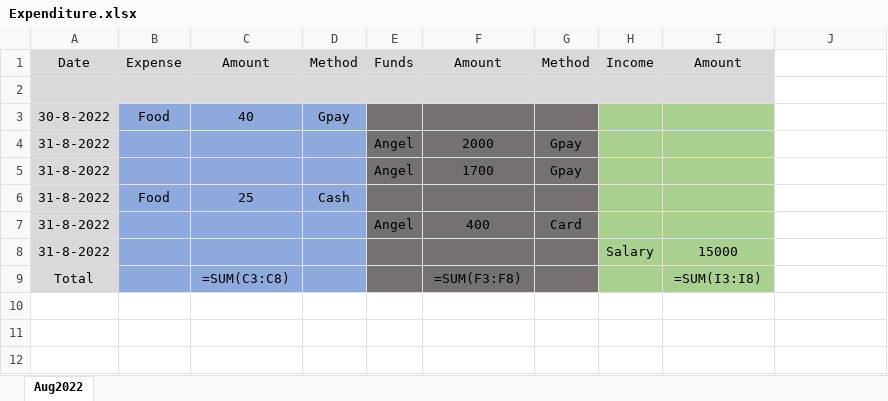
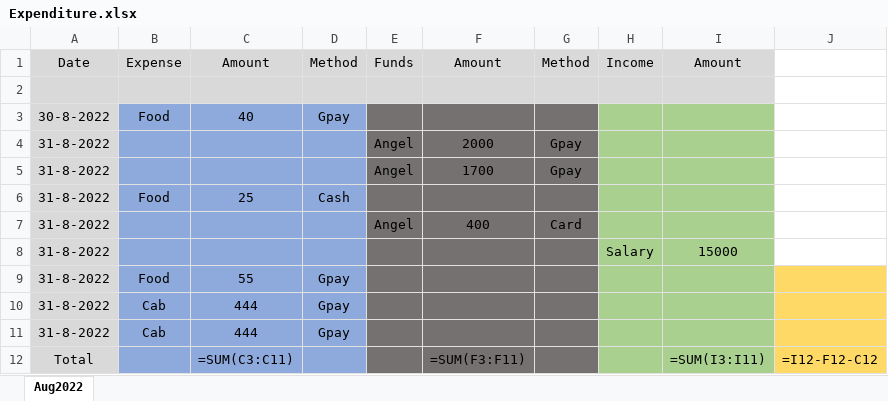
Before and after one commit to Ulorewien/Expense-Handler, an Excel workbook: output/Expenditure.xlsx, sheet Aug2022, drawn as a sheet; values as stored, in another font and other column widths than the file's, no borders; formulas without a stored value are shown as written; addresses are those after the commit; the diff names each change by its address in the sheet, - before the commit and + after, or states it on an @@ line.

Commit message:
Added a savings column in the output

```diff
--- a/output/Expenditure.xlsx (sheet Aug2022)
+++ b/output/Expenditure.xlsx (sheet Aug2022)
+row 9: 31-8-2022 | Food | 55 | Gpay
+row 10: 31-8-2022 | Cab | 444 | Gpay
+row 11: 31-8-2022 | Cab | 444 | Gpay
-C12: =SUM(C3:C8)
+C12: =SUM(C3:C11)
-F12: =SUM(F3:F8)
+F12: =SUM(F3:F11)
-I12: =SUM(I3:I8)
+I12: =SUM(I3:I11)
-J12: (empty)
+J12: =I12-F12-C12
-J12 fill: none
+J12 fill: #FFD966
```
Also changed, not shown: 2 other files.
